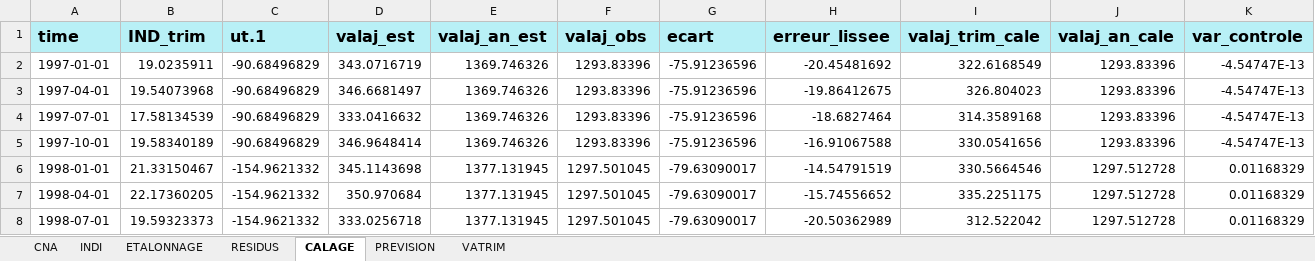
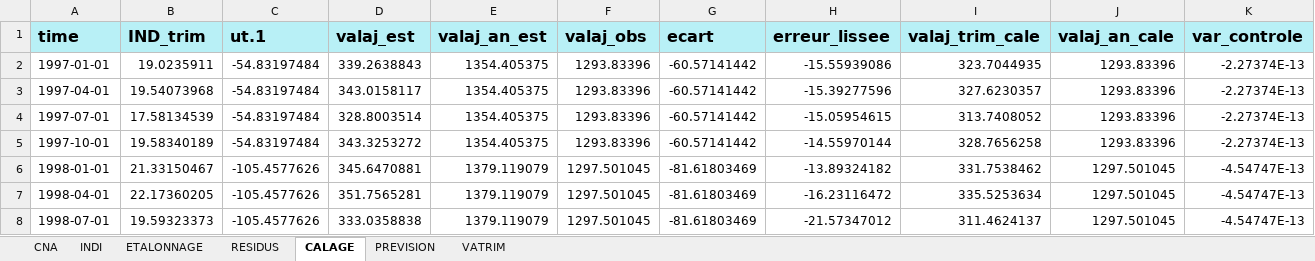
Before and after one commit to luckymaxtser/Compte_trim, an Excel workbook: VA_result_IAA.xlsx, sheet CALAGE, drawn as a sheet; only a part is shown; values as stored, in another font and other column widths than the file's, no borders; the diff covers the shown part only; the diff names each change by its address in the sheet, - before the commit and + after, or states it on an @@ line.

Commit message:
Mise à jour du fichier Excel via Shiny

```diff
--- a/VA_result_IAA.xlsx (sheet CALAGE)
+++ b/VA_result_IAA.xlsx (sheet CALAGE)
-C2:C5 (ut.1): -90.68496829
+C2:C5 (ut.1): -54.83197484
-D2 (valaj_est): 343.0716719
+D2 (valaj_est): 339.2638843
-E2:E5 (valaj_an_est): 1369.746326
+E2:E5 (valaj_an_est): 1354.405375
-G2:G5 (ecart): -75.91236596
+G2:G5 (ecart): -60.57141442
-H2 (erreur_lissee): -20.45481692
+H2 (erreur_lissee): -15.55939086
-I2 (valaj_trim_cale): 322.6168549
+I2 (valaj_trim_cale): 323.7044935
-K2:K5 (var_controle): -4.54747E-13
+K2:K5 (var_controle): -2.27374E-13
-D3 (valaj_est): 346.6681497
+D3 (valaj_est): 343.0158117
-H3 (erreur_lissee): -19.86412675
+H3 (erreur_lissee): -15.39277596
-I3 (valaj_trim_cale): 326.804023
+I3 (valaj_trim_cale): 327.6230357
-D4 (valaj_est): 333.0416632
+D4 (valaj_est): 328.8003514
-H4 (erreur_lissee): -18.6827464
+H4 (erreur_lissee): -15.05954615
-I4 (valaj_trim_cale): 314.3589168
+I4 (valaj_trim_cale): 313.7408052
-D5 (valaj_est): 346.9648414
+D5 (valaj_est): 343.3253272
-H5 (erreur_lissee): -16.91067588
+H5 (erreur_lissee): -14.55970144
-I5 (valaj_trim_cale): 330.0541656
+I5 (valaj_trim_cale): 328.7656258
-C6:C8 (ut.1): -154.9621332
+C6:C8 (ut.1): -105.4577626
-D6 (valaj_est): 345.1143698
+D6 (valaj_est): 345.6470881
-E6:E8 (valaj_an_est): 1377.131945
+E6:E8 (valaj_an_est): 1379.119079
-G6:G8 (ecart): -79.63090017
+G6:G8 (ecart): -81.61803469
-H6 (erreur_lissee): -14.54791519
+H6 (erreur_lissee): -13.89324182
-I6 (valaj_trim_cale): 330.5664546
+I6 (valaj_trim_cale): 331.7538462
-J6:J8 (valaj_an_cale): 1297.512728
+J6:J8 (valaj_an_cale): 1297.501045
-K6:K8 (var_controle): 0.01168329
+K6:K8 (var_controle): -4.54747E-13
-D7 (valaj_est): 350.970684
+D7 (valaj_est): 351.7565281
-H7 (erreur_lissee): -15.74556652
+H7 (erreur_lissee): -16.23116472
-I7 (valaj_trim_cale): 335.2251175
+I7 (valaj_trim_cale): 335.5253634
-D8 (valaj_est): 333.0256718
+D8 (valaj_est): 333.0358838
-H8 (erreur_lissee): -20.50362989
+H8 (erreur_lissee): -21.57347012
-I8 (valaj_trim_cale): 312.522042
+I8 (valaj_trim_cale): 311.4624137
```
Also changed, not shown: 8 removed rows and 716 edited cells elsewhere in this sheet, sheet PREVISION, sheet VATRIM, sheet ETALONNAGE, sheet RESIDUS, sheet INDI, sheet CNA.
